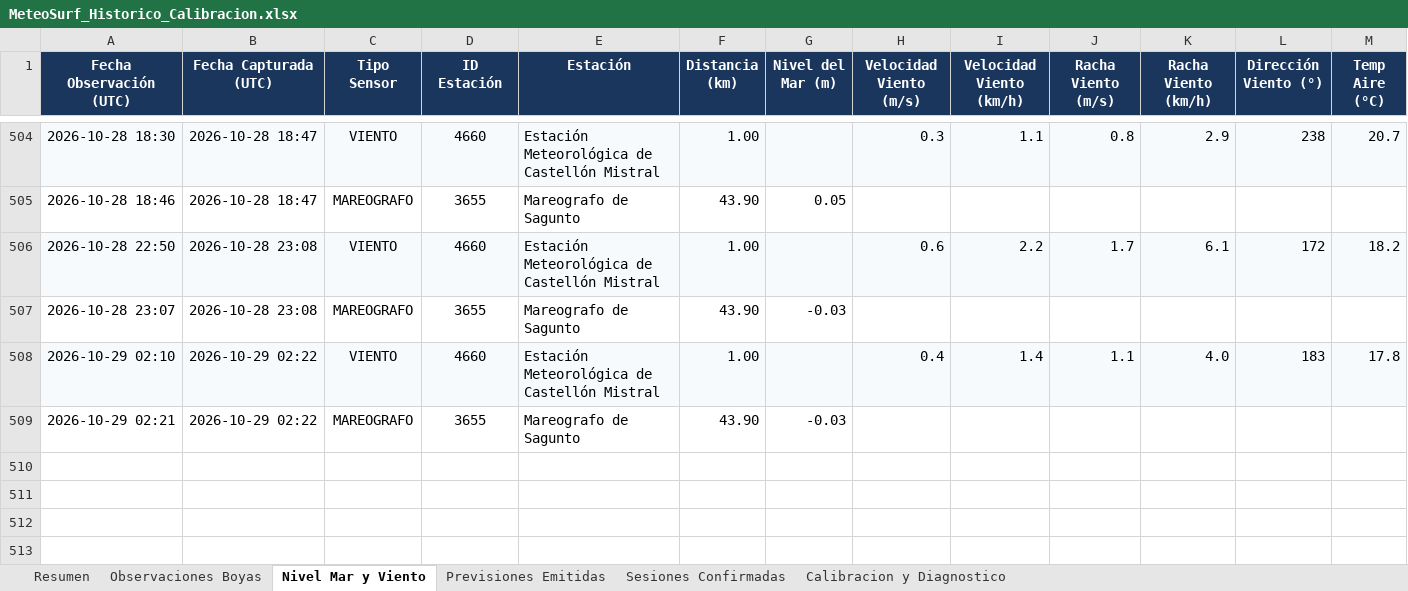
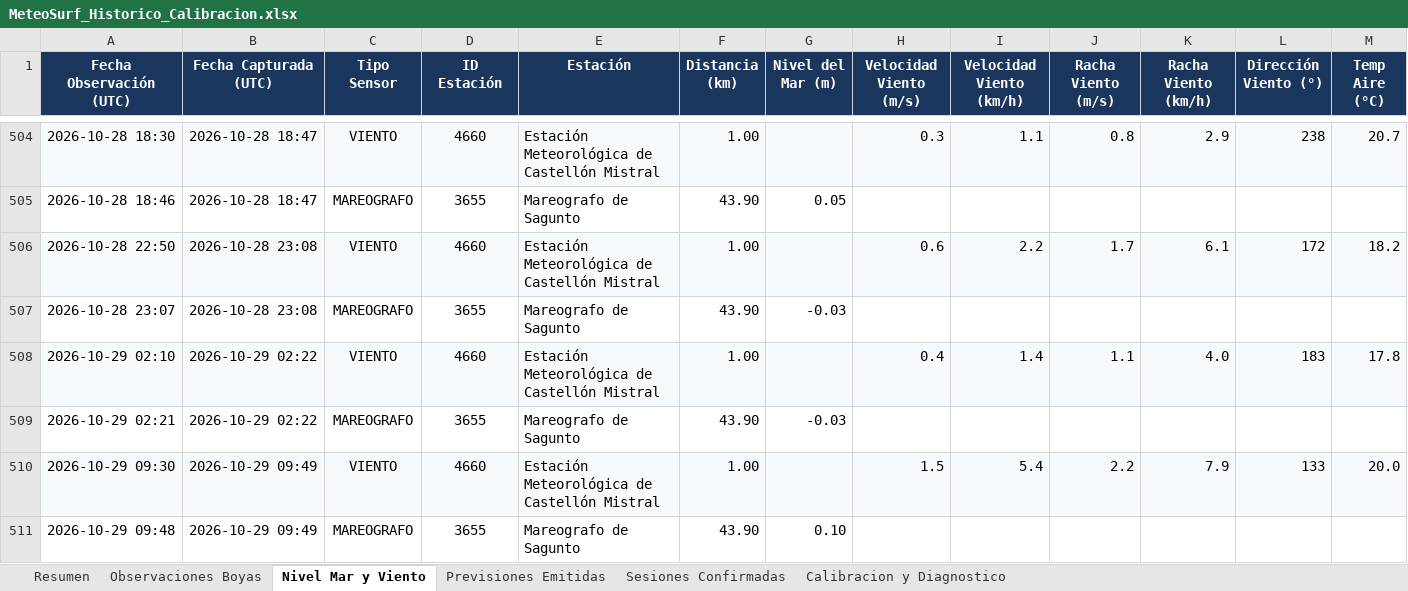
Before and after one commit to Joorcs96/MeteoSurf_Cs, an Excel workbook: data/MeteoSurf_Historico_Calibracion.xlsx, sheet Nivel Mar y Viento, drawn as a sheet; only a part is shown, gaps mark what is left out; values as stored, in another font and other column widths than the file's, no borders; rows hold the shown columns only; the diff names each change by its address in the sheet, - before the commit and + after, or states it on an @@ line.

```diff
--- a/data/MeteoSurf_Historico_Calibracion.xlsx (sheet Nivel Mar y Viento)
+++ b/data/MeteoSurf_Historico_Calibracion.xlsx (sheet Nivel Mar y Viento)
+row 510: 2026-10-29 09:30 | 2026-10-29 09:49 | VIENTO | 4660 | Estación Meteorológica de Castellón Mistral | 1.00 |  | 1.5 | 5.4 | 2.2 | 7.9 | 133 | 20.0
+row 511: 2026-10-29 09:48 | 2026-10-29 09:49 | MAREOGRAFO | 3655 | Mareografo de Sagunto | 43.90 | 0.10
```
Also changed, not shown: sheet Observaciones Boyas, sheet Resumen, 3 other files.
